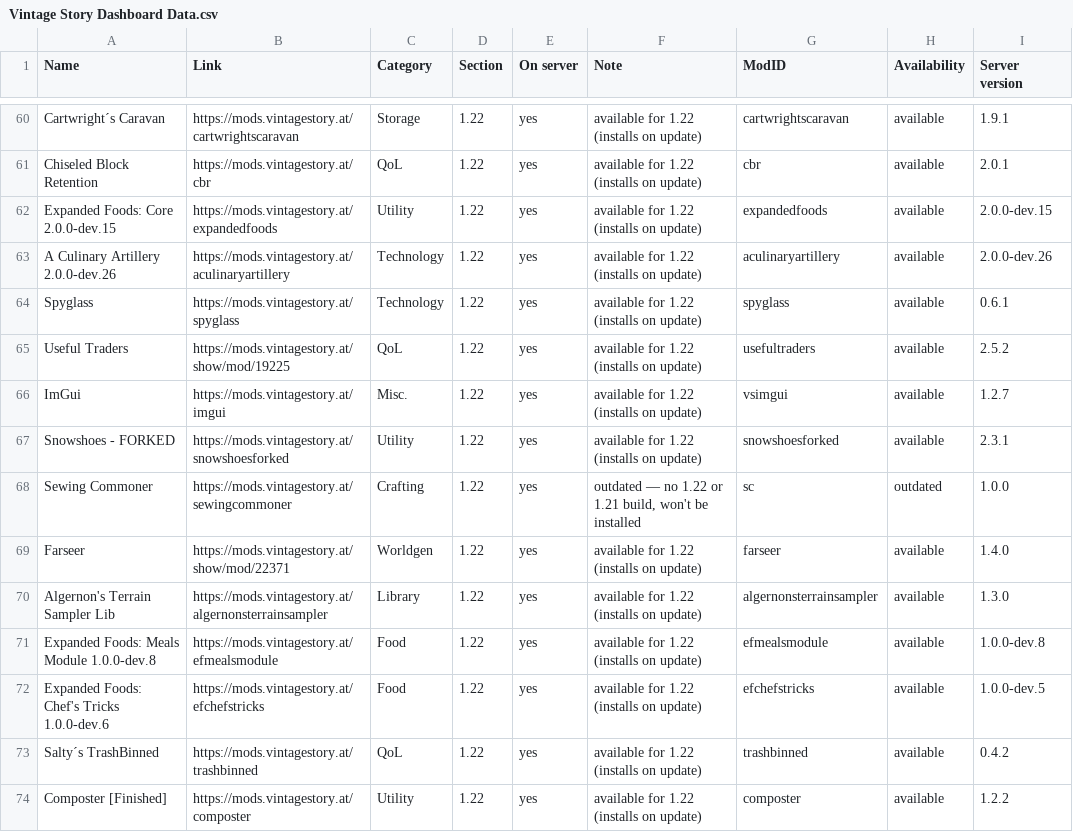
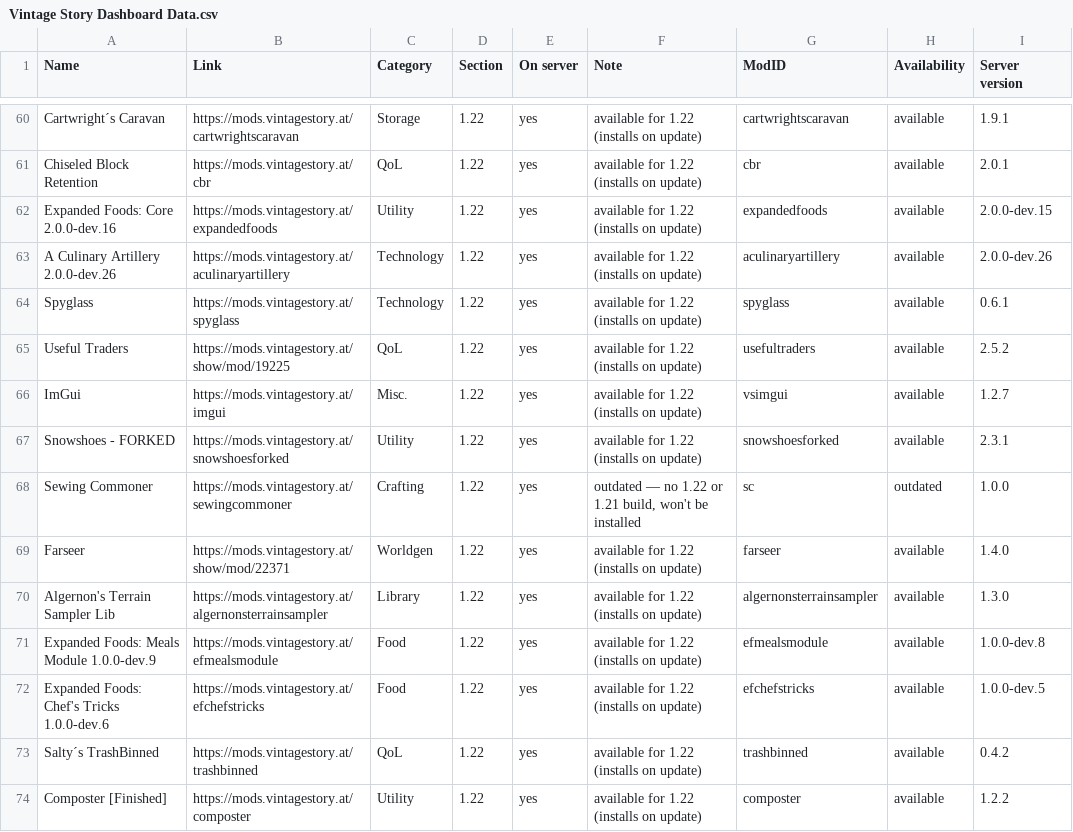
Before and after one commit to ConnyZs/VintageStory, a CSV file: Vintage Story Dashboard Data.csv, drawn as a sheet; only a part is shown, gaps mark what is left out.

```diff
--- a/Vintage Story Dashboard Data.csv
+++ b/Vintage Story Dashboard Data.csv
@@ -61,3 +61,3 @@ Cartwright´s Caravan,https://mods.vintagestory.at/cartwrightscaravan,Storage,1.
 Chiseled Block Retention,https://mods.vintagestory.at/cbr,QoL,1.22,yes,available for 1.22 (installs on update),cbr,available,2.0.1
-Expanded Foods: Core 2.0.0-dev.15,https://mods.vintagestory.at/expandedfoods,Utility,1.22,yes,available for 1.22 (installs on update),expandedfoods,available,2.0.0-dev.15
+Expanded Foods: Core 2.0.0-dev.16,https://mods.vintagestory.at/expandedfoods,Utility,1.22,yes,available for 1.22 (installs on update),expandedfoods,available,2.0.0-dev.15
 A Culinary Artillery 2.0.0-dev.26,https://mods.vintagestory.at/aculinaryartillery,Technology,1.22,yes,available for 1.22 (installs on update),aculinaryartillery,available,2.0.0-dev.26
@@ -70,3 +70,3 @@ Farseer,https://mods.vintagestory.at/show/mod/22371,Worldgen,1.22,yes,available
 Algernon's Terrain Sampler Lib,https://mods.vintagestory.at/algernonsterrainsampler,Library,1.22,yes,available for 1.22 (installs on update),algernonsterrainsampler,available,1.3.0
-Expanded Foods: Meals Module 1.0.0-dev.8,https://mods.vintagestory.at/efmealsmodule,Food,1.22,yes,available for 1.22 (installs on update),efmealsmodule,available,1.0.0-dev.8
+Expanded Foods: Meals Module 1.0.0-dev.9,https://mods.vintagestory.at/efmealsmodule,Food,1.22,yes,available for 1.22 (installs on update),efmealsmodule,available,1.0.0-dev.8
 Expanded Foods: Chef's Tricks 1.0.0-dev.6,https://mods.vintagestory.at/efchefstricks,Food,1.22,yes,available for 1.22 (installs on update),efchefstricks,available,1.0.0-dev.5
```
Also changed, not shown: 2 other files.
